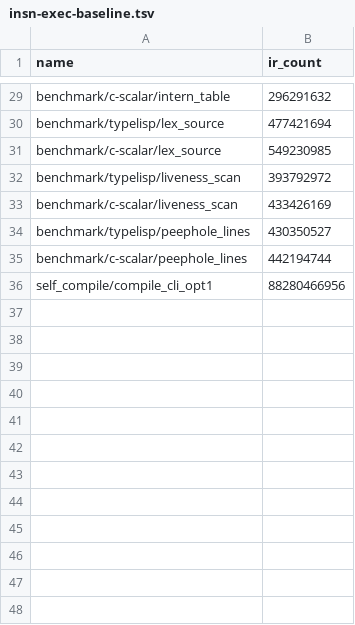
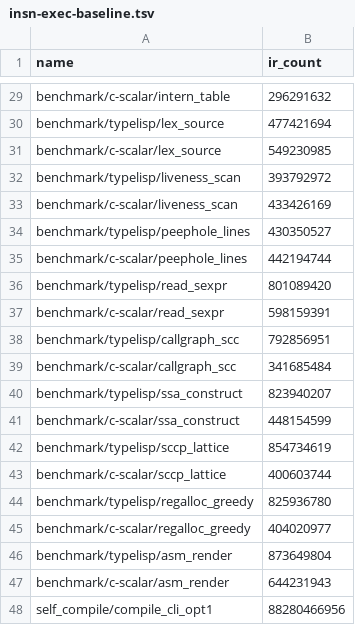
Before and after one commit to JoNil-Botta/typelisp, a TSV file: perf/insn-exec-baseline.tsv, drawn as a sheet; only a part is shown, gaps mark what is left out.

```diff
--- a/perf/insn-exec-baseline.tsv
+++ b/perf/insn-exec-baseline.tsv
@@ -35,2 +35,14 @@ benchmark/typelisp/peephole_lines	430350527
 benchmark/c-scalar/peephole_lines	442194744
+benchmark/typelisp/read_sexpr	801089420
+benchmark/c-scalar/read_sexpr	598159391
+benchmark/typelisp/callgraph_scc	792856951
+benchmark/c-scalar/callgraph_scc	341685484
+benchmark/typelisp/ssa_construct	823940207
+benchmark/c-scalar/ssa_construct	448154599
+benchmark/typelisp/sccp_lattice	854734619
+benchmark/c-scalar/sccp_lattice	400603744
+benchmark/typelisp/regalloc_greedy	825936780
+benchmark/c-scalar/regalloc_greedy	404020977
+benchmark/typelisp/asm_render	873649804
+benchmark/c-scalar/asm_render	644231943
 self_compile/compile_cli_opt1	88280466956
```
Also changed, not shown: perf/benchmark-ci-cases.tsv, 40 other files.
